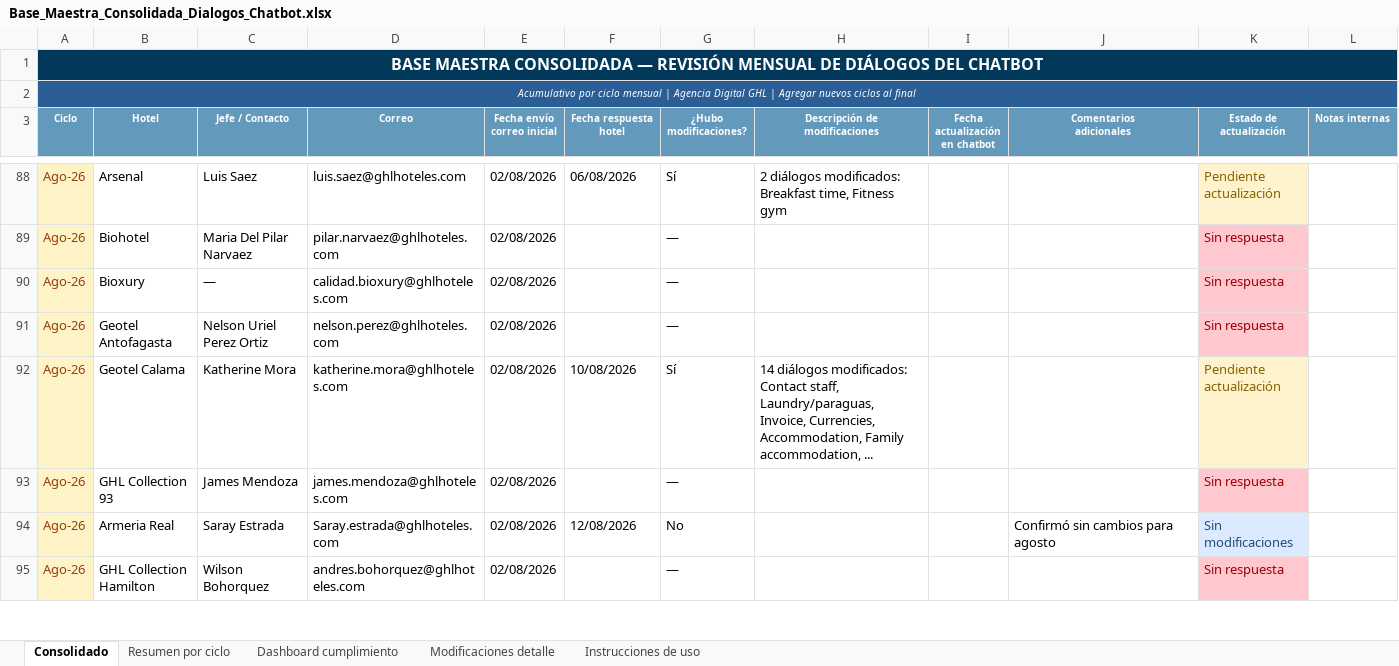
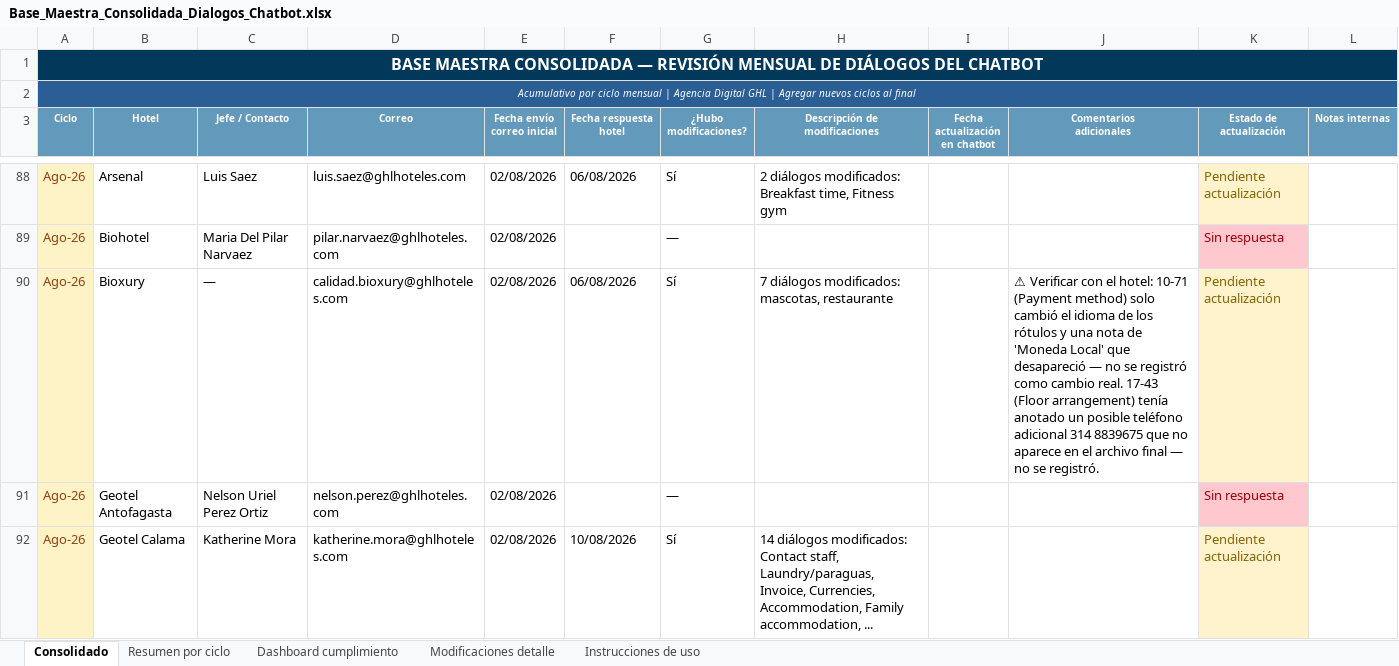
Before and after one commit to santiagocristancho0722/seguimiento-dialogos-chatbot-ghl, an Excel workbook: Base_Maestra_Consolidada_Dialogos_Chatbot.xlsx, sheet Consolidado, drawn as a sheet; only a part is shown, gaps mark what is left out; the shorter side is filled out with more unchanged rows; values as stored, in another font and other column widths than the file's, no borders; the diff names each change by its address in the sheet, - before the commit and + after, or states it on an @@ line.

Commit message:
Registra respuesta de Bioxury para Ago-26: mascotas y restaurante
Bioxury respondió el 06/08/2026. Comparando el PDF nuevo contra el anterior
(el anterior solo tenía texto extraíble en las secciones editadas en rojo),
se confirmaron 7 cambios reales en 2 diálogos:
- 16-10 Pets: máximo de mascotas (2→1), peso máximo (5→10kg), altura máxima
  (20→30cm), tasa (90.000→119.000 COP/día), zonas excluidas (+Playas,
  +Gitane), cama para mascotas (no disponible→disponible gratis).
- 18-01 Restaurant: horario Restaurante Salvaje (12:00–20:00→12:00–21:00).

Dos hallazgos ambiguos (10-71 Payment method: solo cambio de idioma en
rótulos; 17-43 Floor arrangement: teléfono adicional anotado que no aparece
en el archivo final) se dejaron fuera del registro y se anotaron en
comentarios para verificar con el hotel.

```diff
--- a/Base_Maestra_Consolidada_Dialogos_Chatbot.xlsx (sheet Consolidado)
+++ b/Base_Maestra_Consolidada_Dialogos_Chatbot.xlsx (sheet Consolidado)
-F90 (Fecha respuesta hotel): (empty)
+F90 (Fecha respuesta hotel): 06/08/2026
-G90 (¿Hubo modificaciones?): —
+G90 (¿Hubo modificaciones?): Sí
-H90 (Descripción de modificaciones): (empty)
+H90 (Descripción de modificaciones): 7 diálogos modificados: mascotas, restaurante
-J90 (Comentarios adicionales): (empty)
+J90 (Comentarios adicionales): ⚠ Verificar con el hotel: 10-71 (Payment method) solo cambió el idioma de los rótulos y una nota de 'Moneda Local' que desapareció — no se registró como cambio real. 17-43 (Floor arrangement) tenía anotado un posible teléfono adicional 314 8839675 que no aparece en el archivo final — no se registró.
-K90 (Estado de actualización): Sin respuesta
+K90 (Estado de actualización): Pendiente actualización
@@ K90 fill: #FFC7CE → #FFF3CD, text colour: #9C0006 → #856404 @@
```
Also changed, not shown: sheet Modificaciones detalle, sheet Dashboard cumplimiento, sheet Resumen por ciclo, 1 other file.
